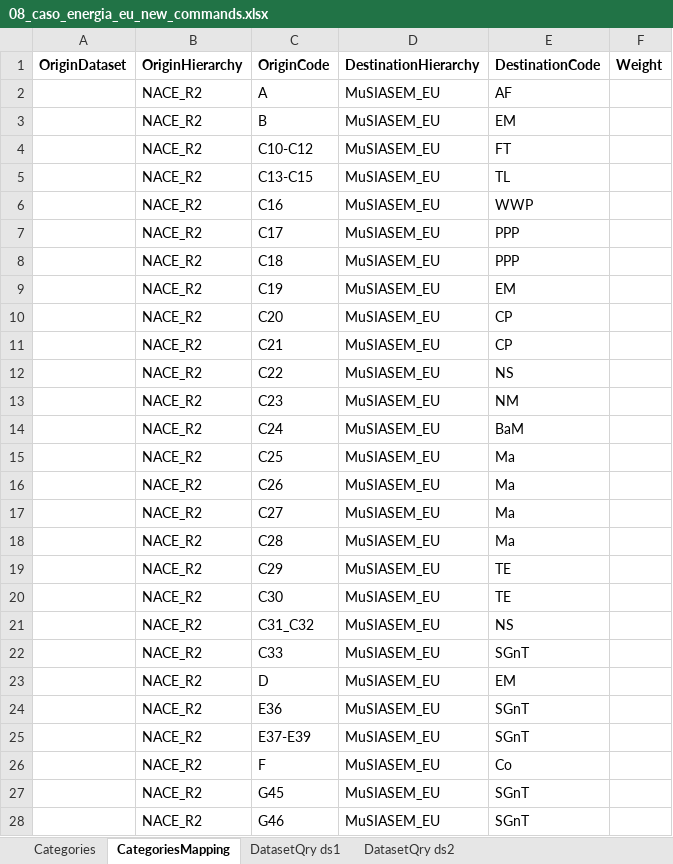
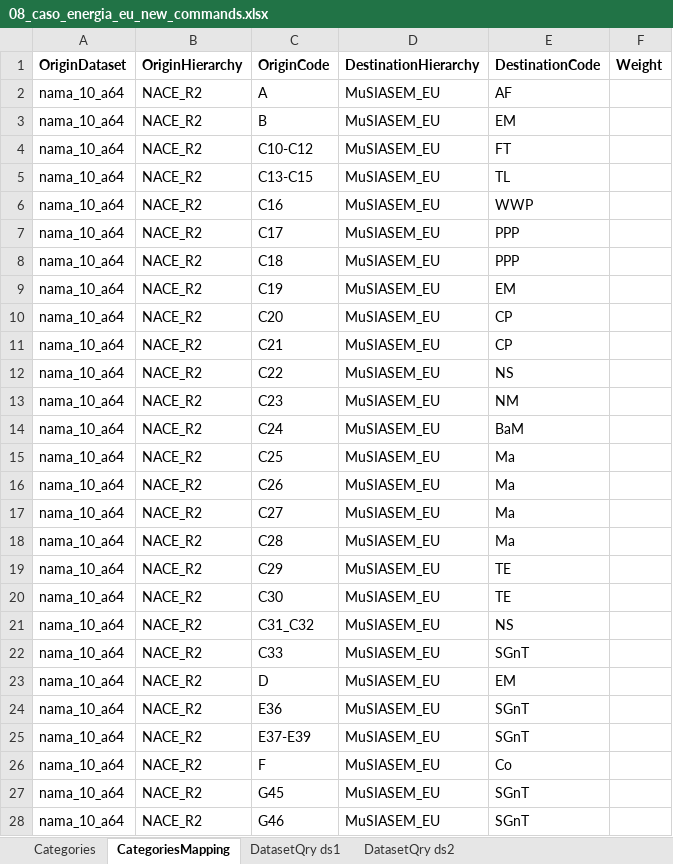
Before and after one commit to MAGIC-nexus/nis-backend, an Excel workbook: backend_tests/z_input_files/v2/08_caso_energia_eu_new_commands.xlsx, sheet CategoriesMapping, drawn as a sheet; only a part is shown; values as stored, in another font and other column widths than the file's, no borders; the diff covers the shown part only; the diff names each change by its address in the sheet, - before the commit and + after, or states it on an @@ line.

```diff
--- a/backend_tests/z_input_files/v2/08_caso_energia_eu_new_commands.xlsx (sheet CategoriesMapping)
+++ b/backend_tests/z_input_files/v2/08_caso_energia_eu_new_commands.xlsx (sheet CategoriesMapping)
-A2:A28 (OriginDataset): (empty)
+A2:A28 (OriginDataset): nama_10_a64
```
Also changed, not shown: 42 added rows and 15 edited cells elsewhere in this sheet, sheet Categories, 5 other files.
